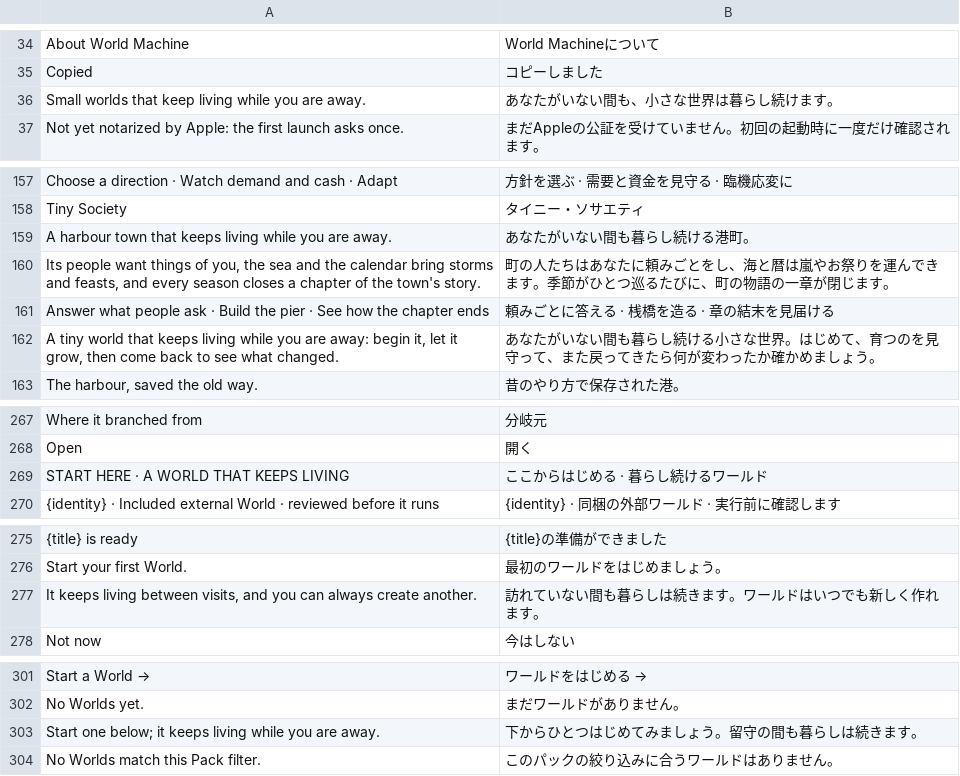
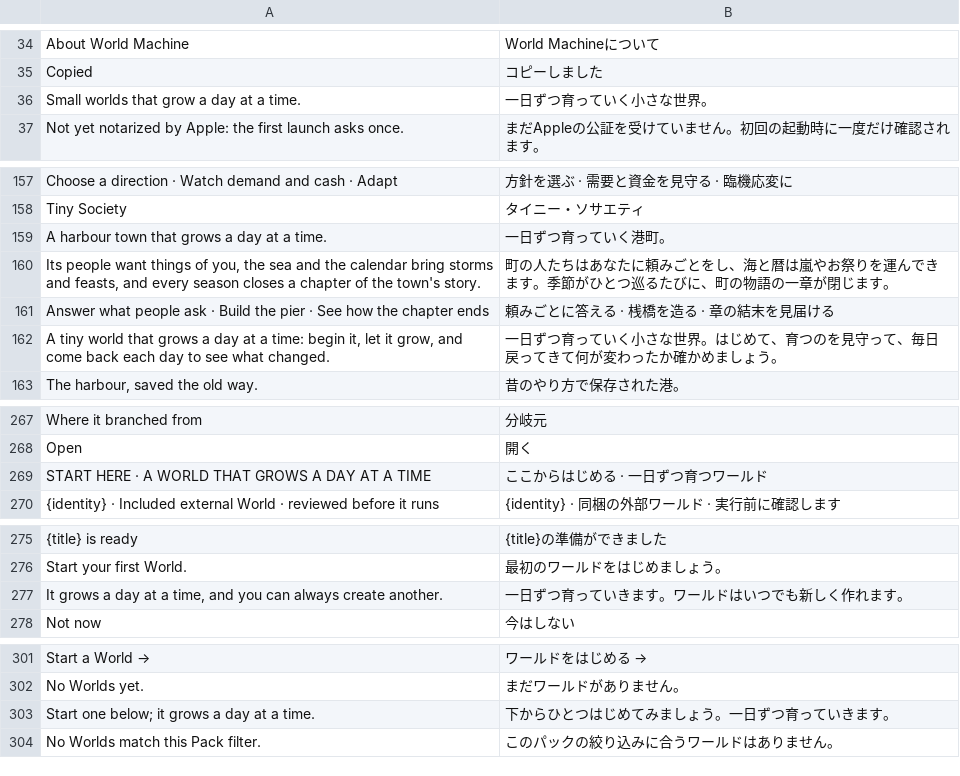
Before and after one commit to hxddh/world-machine, a TSV file: crates/world-gpui/locales/ja.tsv, drawn as a sheet; only a part is shown, gaps mark what is left out; removed rows and columns are numbered as before the commit, all else as after; the diff covers the shown part only; the diff names each change by its address in the sheet, - before the commit and + after, or states it on an @@ line.

```diff
--- a/crates/world-gpui/locales/ja.tsv
+++ b/crates/world-gpui/locales/ja.tsv
-row 36: Small worlds that keep living while you are away. | あなたがいない間も、小さな世界は暮らし続けます。
+row 36: Small worlds that grow a day at a time. | 一日ずつ育っていく小さな世界。
-row 159: A harbour town that keeps living while you are away. | あなたがいない間も暮らし続ける港町。
+row 159: A harbour town that grows a day at a time. | 一日ずつ育っていく港町。
-row 162: A tiny world that keeps living while you are away: begin it, let it grow, then come back to see what changed. | あなたがいない間も暮らし続ける小さな世界。はじめて、育つのを見守って、また戻ってきたら何が変わったか確かめましょう。
+row 162: A tiny world that grows a day at a time: begin it, let it grow, and come back each day to see what changed. | 一日ずつ育っていく小さな世界。はじめて、育つのを見守って、毎日戻ってきて何が変わったか確かめましょう。
-row 269: START HERE · A WORLD THAT KEEPS LIVING | ここからはじめる · 暮らし続けるワールド
+row 269: START HERE · A WORLD THAT GROWS A DAY AT A TIME | ここからはじめる · 一日ずつ育つワールド
-row 277: It keeps living between visits, and you can always create another. | 訪れていない間も暮らしは続きます。ワールドはいつでも新しく作れます。
+row 277: It grows a day at a time, and you can always create another. | 一日ずつ育っていきます。ワールドはいつでも新しく作れます。
-row 303: Start one below; it keeps living while you are away. | 下からひとつはじめてみましょう。留守の間も暮らしは続きます。
+row 303: Start one below; it grows a day at a time. | 下からひとつはじめてみましょう。一日ずつ育っていきます。
```
Also changed, not shown: 1 added row and 1 removed row elsewhere in this file, crates/world-builtins/locales/systems.ja.tsv, crates/world-builtins/locales/systems.zh-Hans.tsv, 12 other files.
